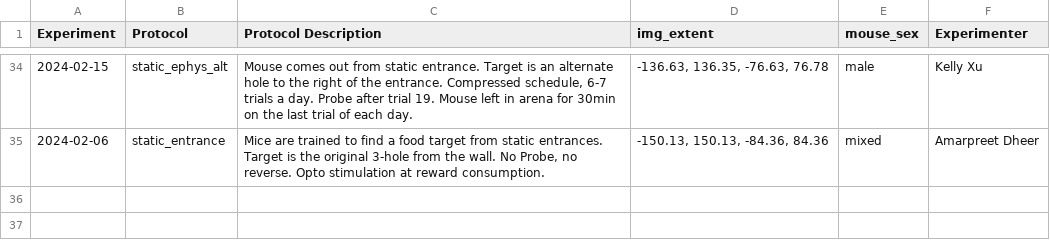
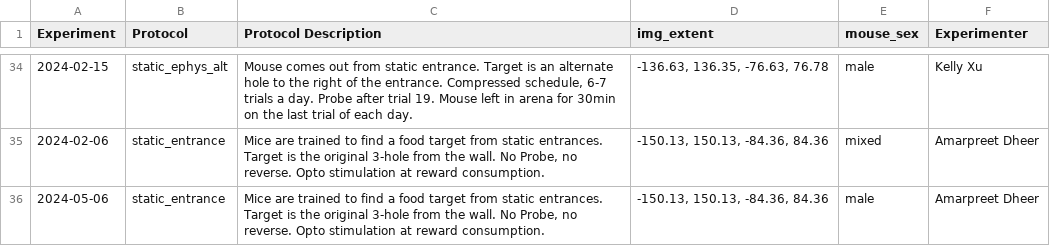
Before and after one commit to avalitor/EthovisionPathAnalysis_HDF5, a CSV file: data/processedData/documentation.csv, drawn as a sheet; only a part is shown, gaps mark what is left out.

```diff
--- a/data/processedData/documentation.csv
+++ b/data/processedData/documentation.csv
@@ -35 +35,2 @@ Experiment,Protocol,Protocol Description,img_extent,mouse_sex,Experimenter
 2024-02-06,static_entrance,"Mice are trained to find a food target from static entrances. Target is the original 3-hole from the wall. No Probe, no reverse. Opto stimulation at reward consumption.","-150.13, 150.13, -84.36, 84.36",mixed,Amarpreet Dheer
+2024-05-06,static_entrance,"Mice are trained to find a food target from static entrances. Target is the original 3-hole from the wall. No Probe, no reverse. Opto stimulation at reward consumption.","-150.13, 150.13, -84.36, 84.36",male,Amarpreet Dheer
```
Also changed, not shown: 1 other file.
